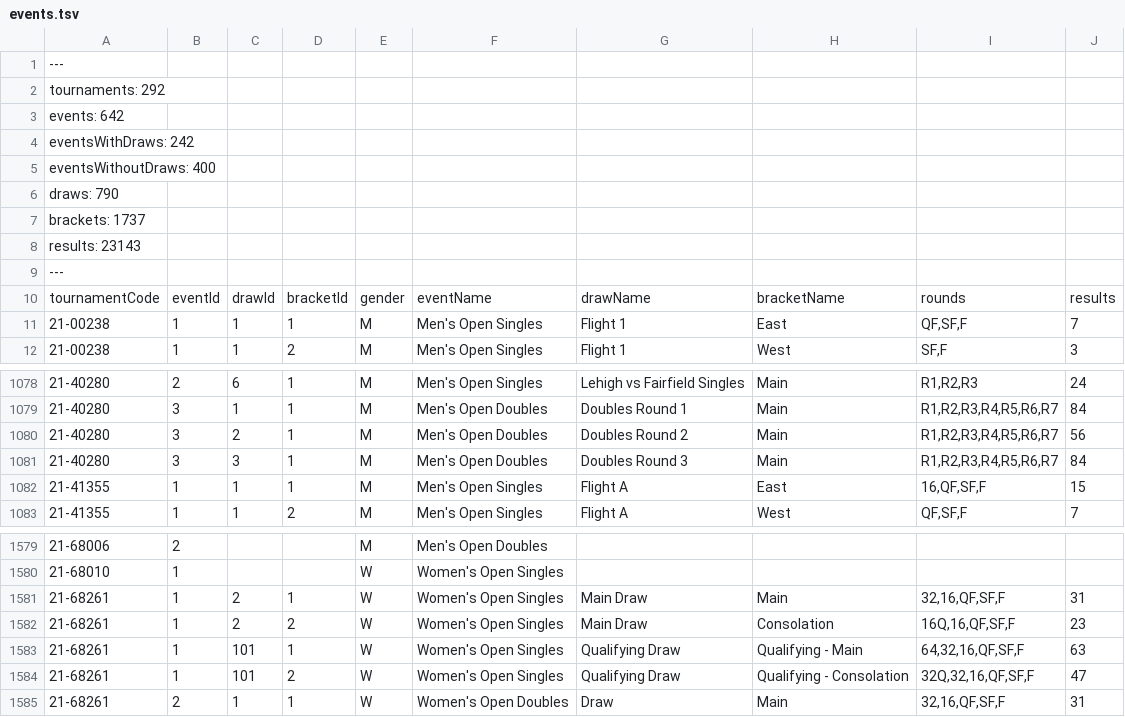
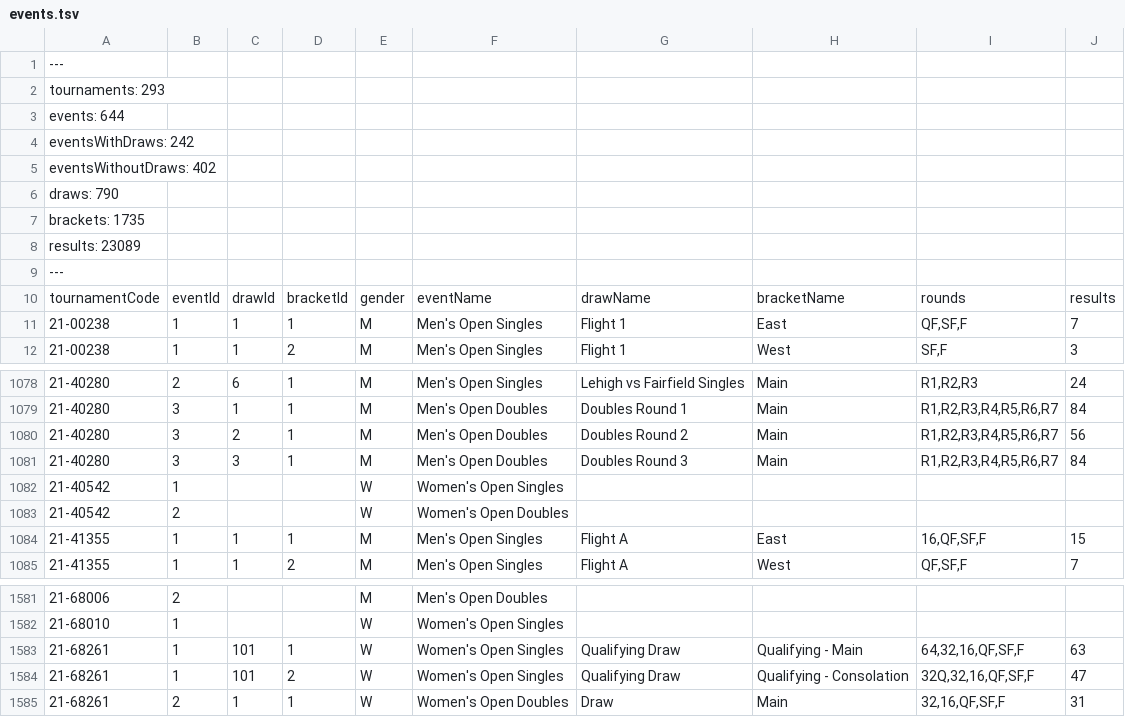
Before and after one commit to slam10s/college-data, a TSV file: 2021-22/events.tsv, drawn as a sheet; only a part is shown, gaps mark what is left out.

```diff
--- a/2021-22/events.tsv
+++ b/2021-22/events.tsv
@@ -1,9 +1,9 @@
 ---
-tournaments: 292
-events: 642
+tournaments: 293
+events: 644
 eventsWithDraws: 242
-eventsWithoutDraws: 400
+eventsWithoutDraws: 402
 draws: 790
-brackets: 1737
-results: 23143
+brackets: 1735
+results: 23089
 ---
@@ -1081,2 +1081,4 @@ tournamentCode	eventId	drawId	bracketId	gender	eventName	drawName	bracketName	ro
 21-40280	3	3	1	M	Men's Open Doubles	Doubles Round 3	Main	R1,R2,R3,R4,R5,R6,R7	84
+21-40542	1			W	Women's Open Singles				
+21-40542	2			W	Women's Open Doubles				
 21-41355	1	1	1	M	Men's Open Singles	Flight A	East	16,QF,SF,F	15
@@ -1580,4 +1582,2 @@ tournamentCode	eventId	drawId	bracketId	gender	eventName	drawName	bracketName	ro
 21-68010	1			W	Women's Open Singles				
-21-68261	1	2	1	W	Women's Open Singles	Main Draw	Main	32,16,QF,SF,F	31
-21-68261	1	2	2	W	Women's Open Singles	Main Draw	Consolation	16Q,16,QF,SF,F	23
 21-68261	1	101	1	W	Women's Open Singles	Qualifying Draw	Qualifying - Main	64,32,16,QF,SF,F	63
```
Also changed, not shown: 2021-22/men-singles.tsv, 2021-22/tournaments.tsv, 2 other files.
